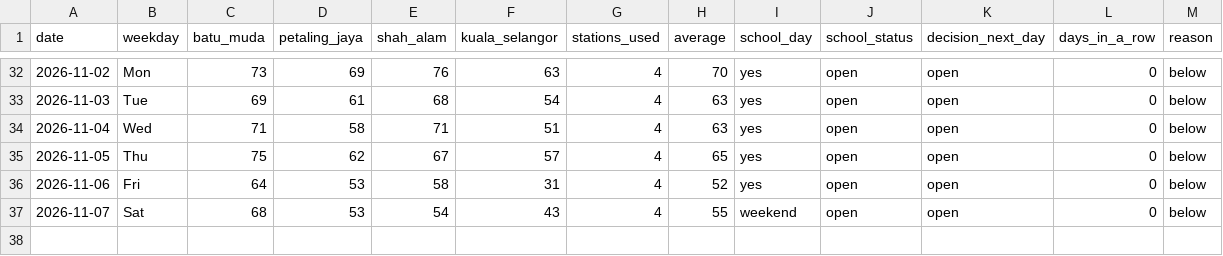
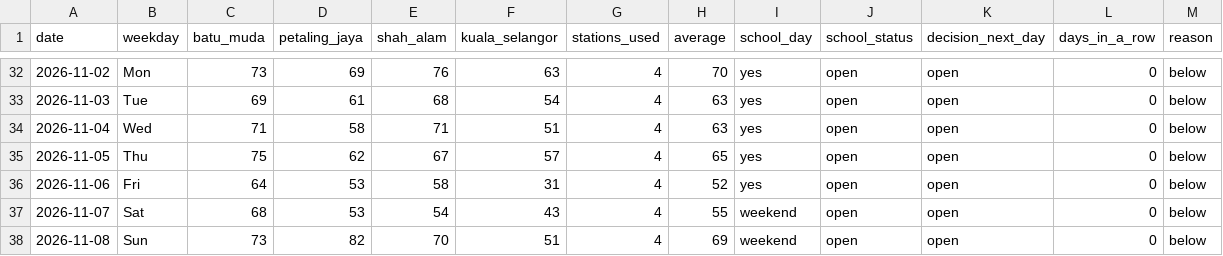
Before and after one commit to sippananda/sasana_api, a CSV file: docs/data/daily.csv, drawn as a sheet; only a part is shown, gaps mark what is left out; the diff names each change by its address in the sheet, - before the commit and + after, or states it on an @@ line.

```diff
--- a/docs/data/daily.csv
+++ b/docs/data/daily.csv
+row 38: 2026-11-08 | Sun | 73 | 82 | 70 | 51 | 4 | 69 | weekend | open | open | 0 | below
```
Also changed, not shown: docs/data/hourly.csv, docs/data/hourly_extra.csv, 2 other files.
